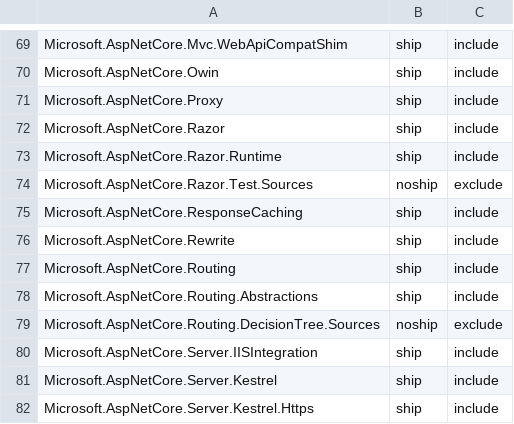
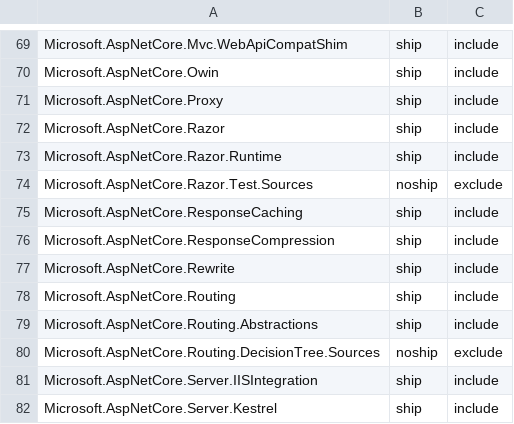
Before and after one commit to aspnet/Coherence, a CSV file: packages/packages.csv, drawn as a sheet; only a part is shown, gaps mark what is left out; the shorter side is filled out with more unchanged rows; the diff names each change by its address in the sheet, - before the commit and + after, or states it on an @@ line.

Commit message:
Add ResponseCompression to packages.csv

```diff
--- a/packages/packages.csv
+++ b/packages/packages.csv
+row 76: Microsoft.AspNetCore.ResponseCompression | ship | include
```
